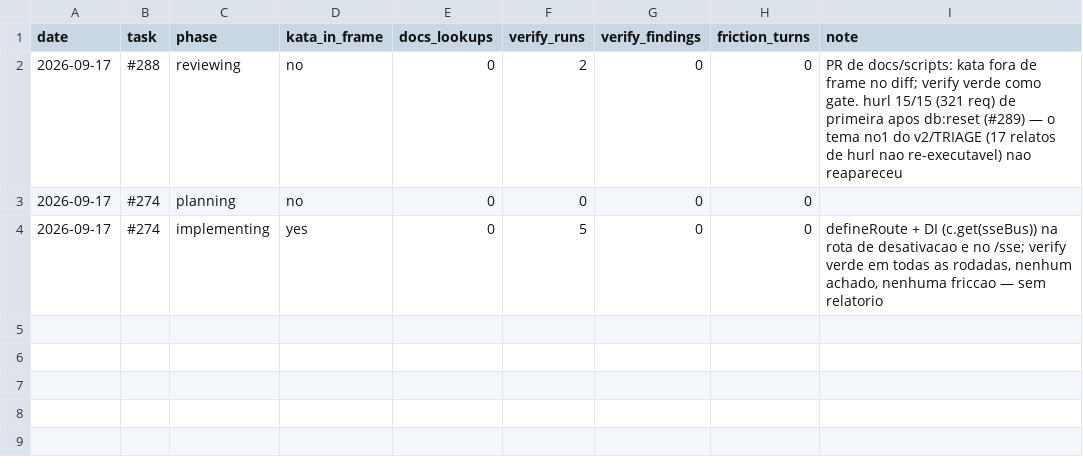
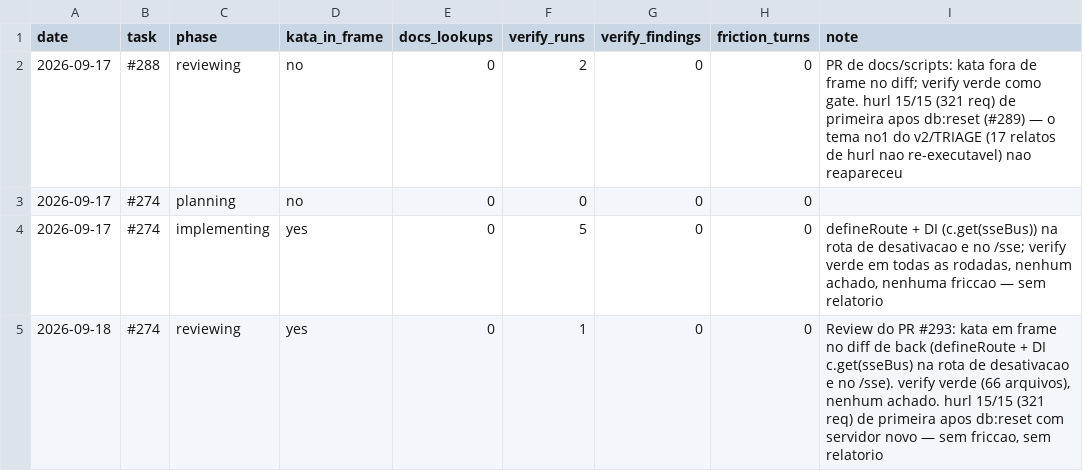
Before and after one commit to guicassol8/kumite, a CSV file: kata-feedback/LEDGER.csv, drawn as a sheet; the diff names each change by its address in the sheet, - before the commit and + after, or states it on an @@ line.

```diff
--- a/kata-feedback/LEDGER.csv
+++ b/kata-feedback/LEDGER.csv
+row 5: 2026-09-18 | #274 | reviewing | yes | 0 | 1 | 0 | 0 | Review do PR #293: kata em frame no diff de back (defineRoute + DI c.get(sseBus) na rota de desativacao e no /sse). verify verde (66 arquivos), nenhum achado. hurl 15/15 (321 req) de primeira apos db:reset com servidor novo — sem friccao, sem relatorio
```
Also changed, not shown: 6 other files.
